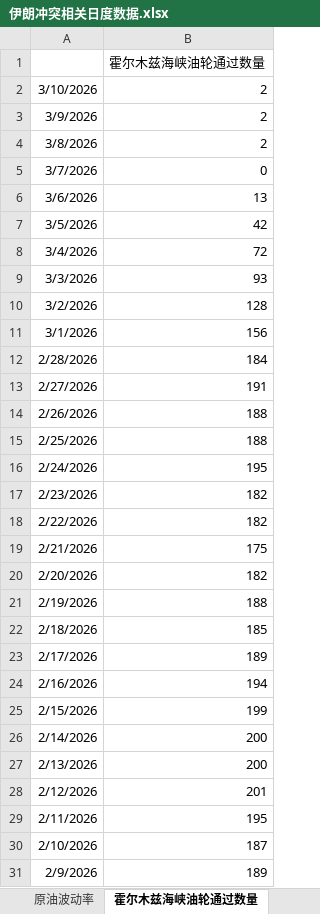
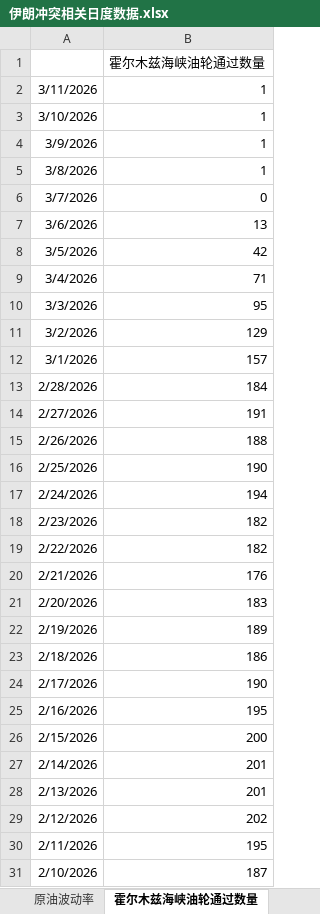
Before and after one commit to DarkSide-Moon/IronDashboard, an Excel workbook: 伊朗冲突相关日度数据.xlsx, sheet 霍尔木兹海峡油轮通过数量, drawn as a sheet; only a part is shown; the shorter side is filled out with more unchanged rows; values as stored, in another font and other column widths than the file's, no borders; addresses are those after the commit; the diff covers the shown part only; the diff names each change by its address in the sheet, - before the commit and + after, or states it on an @@ line.

Commit message:
日度数据更新

```diff
--- a/伊朗冲突相关日度数据.xlsx (sheet 霍尔木兹海峡油轮通过数量)
+++ b/伊朗冲突相关日度数据.xlsx (sheet 霍尔木兹海峡油轮通过数量)
+row 2: 3/11/2026 | 1
-B3:B5: 2
+B3:B5: 1
-B9: 72
+B9: 71
-B10: 93
+B10: 95
-B11: 128
+B11: 129
-B12: 156
+B12: 157
-B16: 188
+B16: 190
-B17: 195
+B17: 194
-B20: 175
+B20: 176
-B21: 182
+B21: 183
-B22: 188
+B22: 189
-B23: 185
+B23: 186
-B24: 189
+B24: 190
-B25: 194
+B25: 195
-B26: 199
+B26: 200
-B27:B28: 200
+B27:B28: 201
-B29: 201
+B29: 202
```
Also changed, not shown: 8 edited cells elsewhere in this sheet, sheet 美国流动性相关状态, sheet 美国通胀预期, sheet 美银私人信贷代理指数, sheet 高收益债利差, sheet 原油波动率, sheet 私人信贷指数, 2 more sheets, formulas that keep their value.
